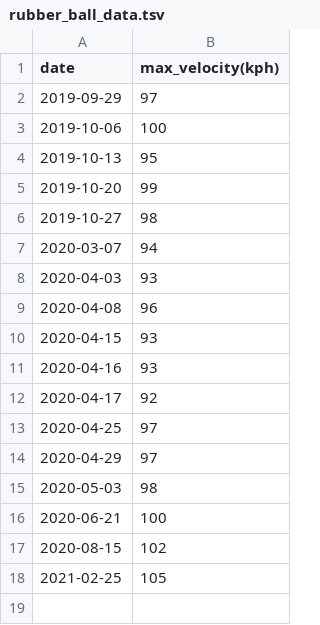
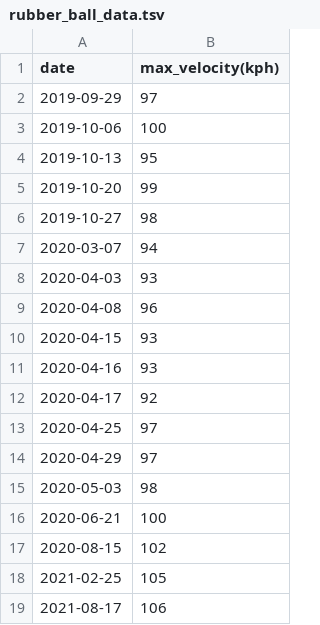
Before and after one commit to Masao-Taketani/pitching_velocity_prediction, a TSV file: data/rubber_ball_data.tsv, drawn as a sheet; the diff names each change by its address in the sheet, - before the commit and + after, or states it on an @@ line.

```diff
--- a/data/rubber_ball_data.tsv
+++ b/data/rubber_ball_data.tsv
+row 19: 2021-08-17 | 106
```
Also changed, not shown: 1 other file.
